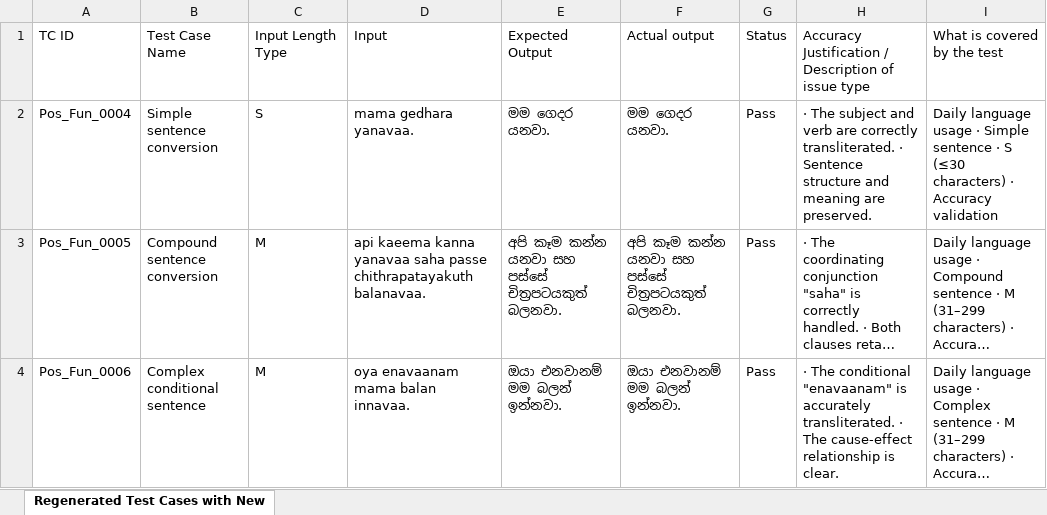
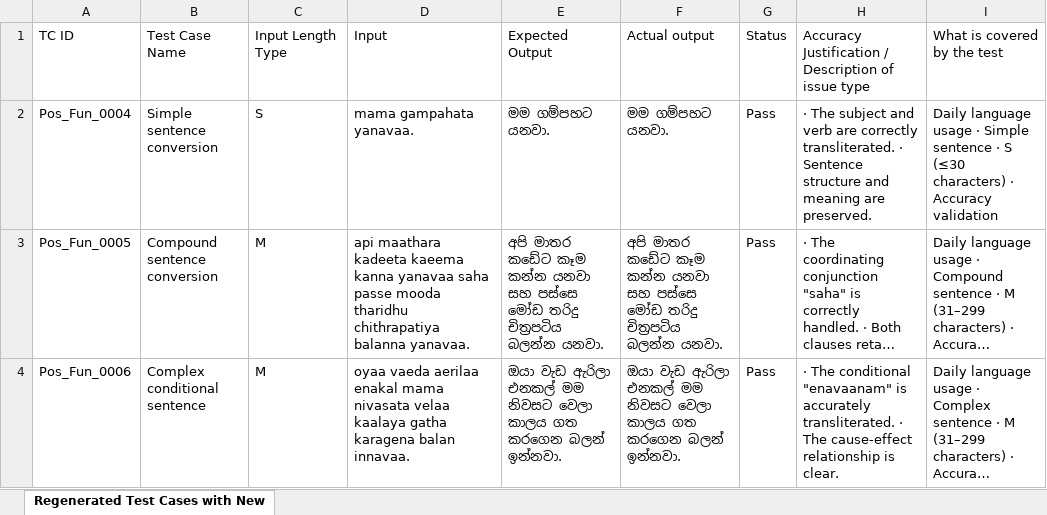
Before and after one commit to shenalsnr/Assignment1-ITP, an Excel workbook: IT23818866_Assignment1 ITP .xlsx, sheet Regenerated Test Cases with New, drawn as a sheet; only a part is shown; long unchanged cells end in …; values as stored, in another font and other column widths than the file's, no borders; charts and pictures not drawn; the diff covers the shown part only; the diff names each change by its address in the sheet, - before the commit and + after, or states it on an @@ line.

Commit message:
Excel update1

```diff
--- a/IT23818866_Assignment1 ITP .xlsx (sheet Regenerated Test Cases with New)
+++ b/IT23818866_Assignment1 ITP .xlsx (sheet Regenerated Test Cases with New)
-D2: mama gedhara yanavaa.
+D2: mama gampahata yanavaa.
-E2: මම ගෙදර යනවා.
+E2: මම ගම්පහට යනවා.
-F2: මම ගෙදර යනවා.
+F2: මම ගම්පහට යනවා.
-D3: api kaeema kanna yanavaa saha passe chithrapatayakuth balanavaa.
+D3: api maathara kadeeta kaeema kanna yanavaa saha passe mooda tharidhu chithrapatiya balanna yanavaa.
-E3: අපි කෑම කන්න යනවා සහ පස්සේ චිත්‍රපටයකුත් බලනවා.
+E3: අපි මාතර කඩේට කෑම කන්න යනවා සහ පස්සෙ මෝඩ තරිදු චිත්‍රපටිය බලන්න යනවා.
-F3: අපි කෑම කන්න යනවා සහ පස්සේ චිත්‍රපටයකුත් බලනවා.
+F3: අපි මාතර කඩේට කෑම කන්න යනවා සහ පස්සෙ මෝඩ තරිදු චිත්‍රපටිය බලන්න යනවා.
-D4: oya enavaanam mama balan innavaa.
+D4: oyaa vaeda aerilaa enakal mama nivasata velaa kaalaya gatha karagena balan innavaa.
-E4: ඔයා එනවානම් මම බලන් ඉන්නවා.
+E4: ඔයා වැඩ ඇරිලා එනකල් මම නිවසට වෙලා කාලය ගත කරගෙන බලන් ඉන්නවා.
-F4: ඔයා එනවානම් මම බලන් ඉන්නවා.
+F4: ඔයා වැඩ ඇරිලා එනකල් මම නිවසට වෙලා කාලය ගත කරගෙන බලන් ඉන්නවා.
```
Also changed, not shown: 63 edited cells elsewhere in this sheet, charts or pictures.
